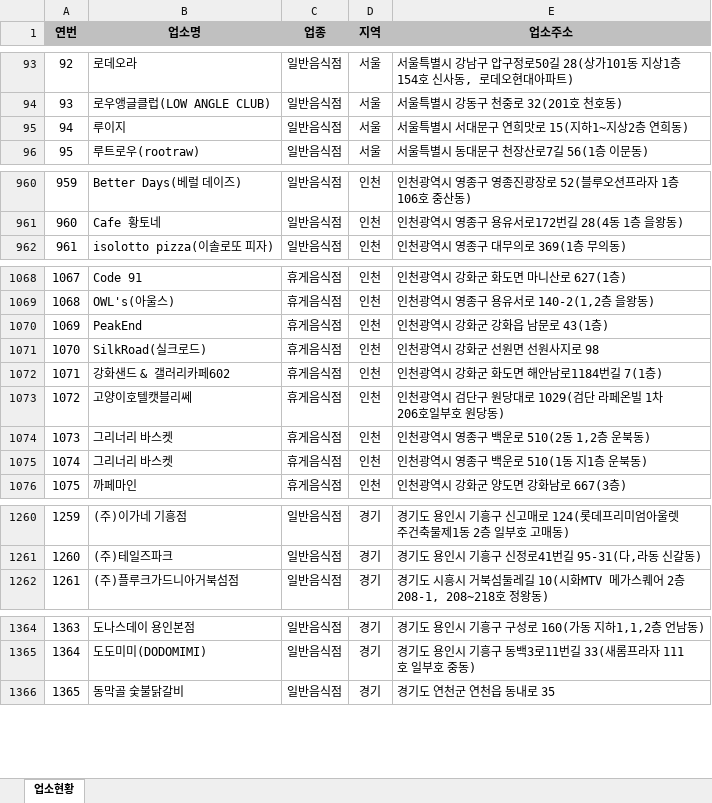
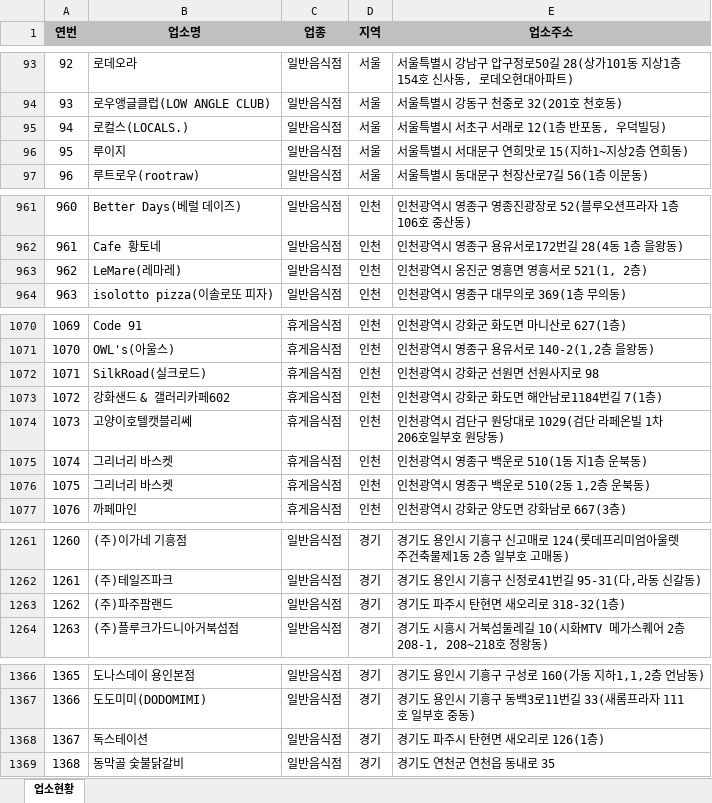
Before and after one commit to mumuabba/mumu_search, an Excel workbook: data.xlsx, sheet 업소현황, drawn as a sheet; only a part is shown, gaps mark what is left out; values as stored, in another font and other column widths than the file's, no borders; removed rows and columns are numbered as before the commit, all else as after; the diff covers the shown part only; the diff names each change by its address in the sheet, - before the commit and + after, or states it on an @@ line.

```diff
--- a/data.xlsx (sheet 업소현황)
+++ b/data.xlsx (sheet 업소현황)
+row 95: 94 | 로컬스(LOCALS.) | 일반음식점 | 서울 | 서울특별시 서초구 서래로 12(1층 반포동, 우덕빌딩)
@@ column A (연번) renumbered from row 96 down @@
+row 963: 962 | LeMare(레마레) | 일반음식점 | 인천 | 인천광역시 옹진군 영흥면 영흥서로 521(1, 2층)
-row 1070: 1069 | PeakEnd | 휴게음식점 | 인천 | 인천광역시 강화군 강화읍 남문로 43(1층)
@@ row 1074 moved to row 1076: 1075 @@
+row 1263: 1262 | (주)파주팜랜드 | 일반음식점 | 경기 | 경기도 파주시 탄현면 새오리로 318-32(1층)
+row 1368: 1367 | 독스테이션 | 일반음식점 | 경기 | 경기도 파주시 탄현면 새오리로 126(1층)
```
Also changed, not shown: 7 added rows and 4 moved rows elsewhere in this sheet, 2 other files.
